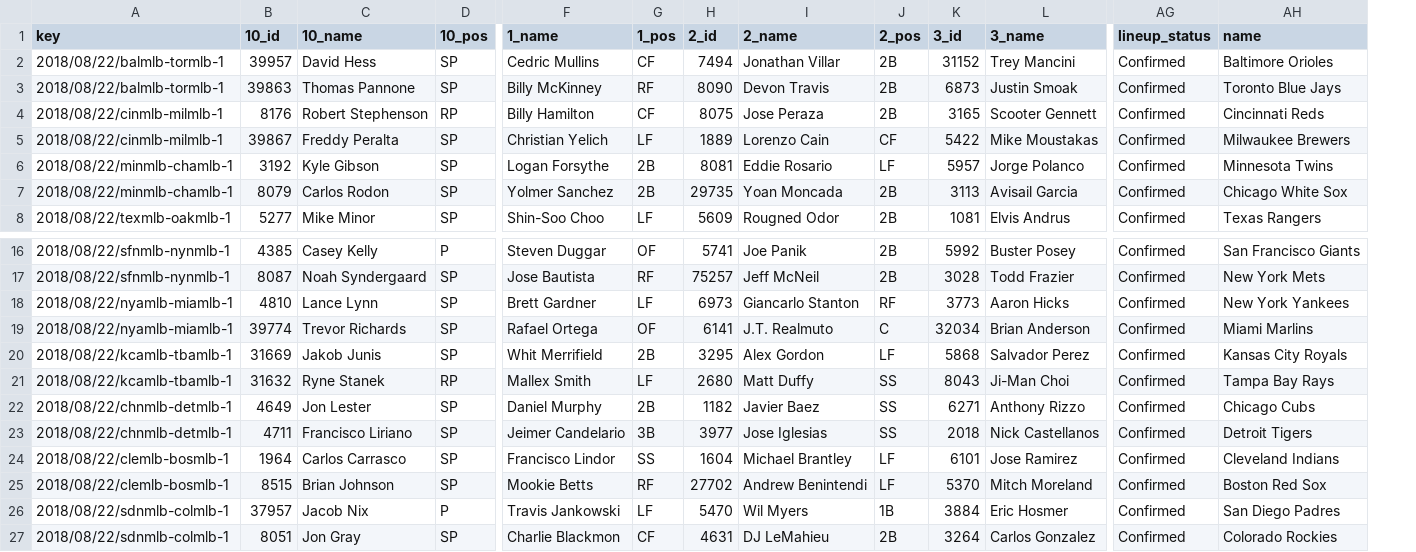
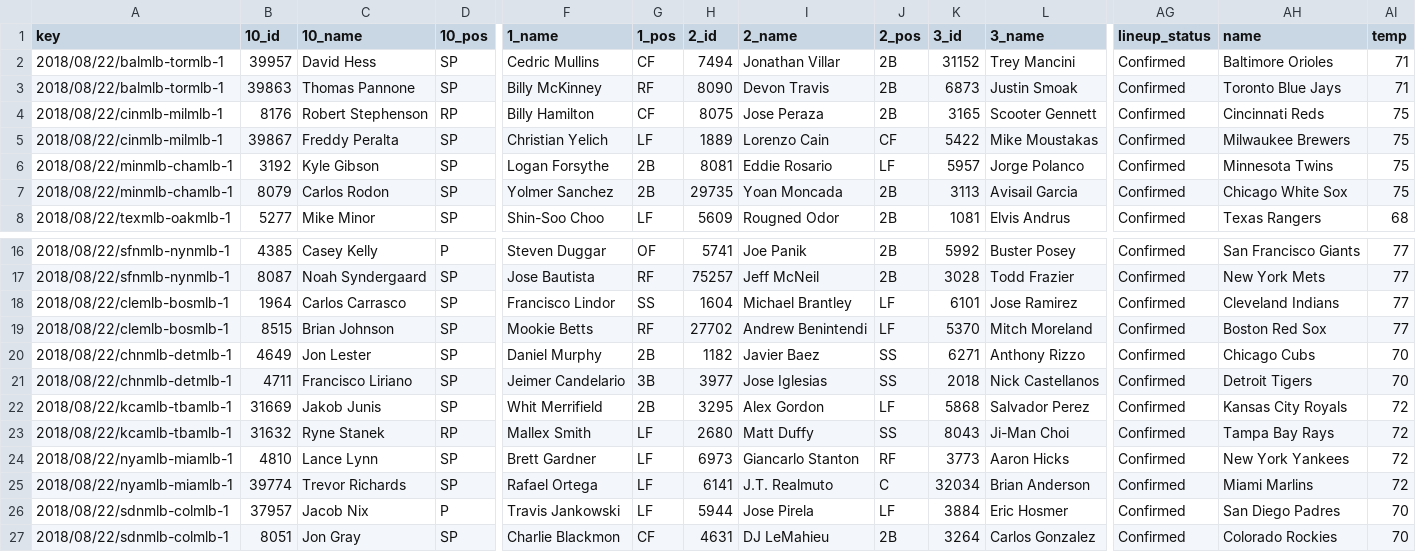
Before and after one commit to usbogie/mlb-daily-predictor, a CSV file: data/lineups/today.csv, drawn as a sheet; only a part is shown, gaps mark what is left out; removed rows and columns are numbered as before the commit, all else as after; rows hold the shown columns only; the diff names each change by its address in the sheet, - before the commit and + after, or states it on an @@ line.

```diff
--- a/data/lineups/today.csv
+++ b/data/lineups/today.csv
+column AI (temp), rows 2-8: 71 | 71 | 75 | 75 | 75 | 75 | 68; rows 16-17: 77 | 77; rows 22-23: 72 | 72; rows 26-27: 70 | 70
-row 19: 2018/08/22/nyamlb-miamlb-1 | 39774 | Trevor Richards | SP | Rafael Ortega | OF | 6141 | J.T. Realmuto | C | 32034 | Brian Anderson | Confirmed | Miami Marlins
@@ row 24 moved to row 18: 2018/08/22/clemlb-bosmlb-1 @@
@@ row 25 moved to row 19: 2018/08/22/clemlb-bosmlb-1 @@
@@ row 22 moved to row 20: 2018/08/22/chnmlb-detmlb-1 @@
@@ row 23 moved to row 21: 2018/08/22/chnmlb-detmlb-1 @@
@@ row 18 moved to row 24: 2018/08/22/nyamlb-miamlb-1 @@
+row 25: 2018/08/22/nyamlb-miamlb-1 | 39774 | Trevor Richards | SP | Rafael Ortega | LF | 6141 | J.T. Realmuto | C | 32034 | Brian Anderson | Confirmed | Miami Marlins | 72
-H26 (2_id): 5470
+H26 (2_id): 5944
-I26 (2_name): Wil Myers
+I26 (2_name): Jose Pirela
-J26 (2_pos): 1B
+J26 (2_pos): LF
```
Also changed, not shown: data/lines/today.csv, 4 other files.
